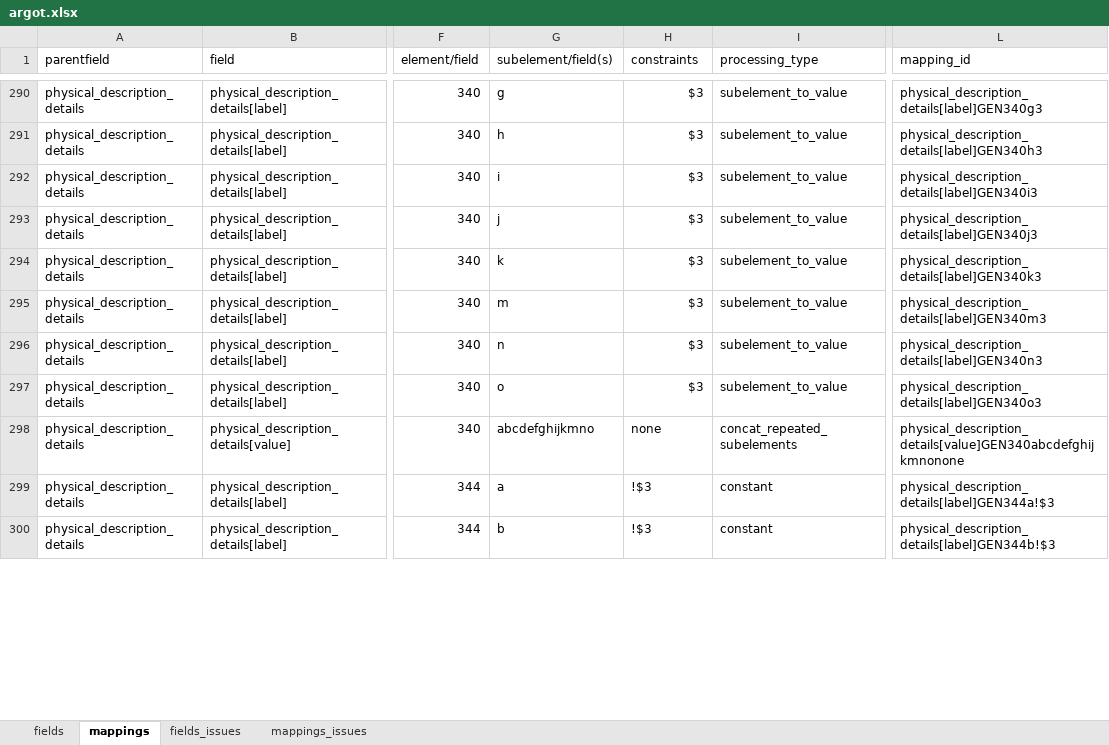
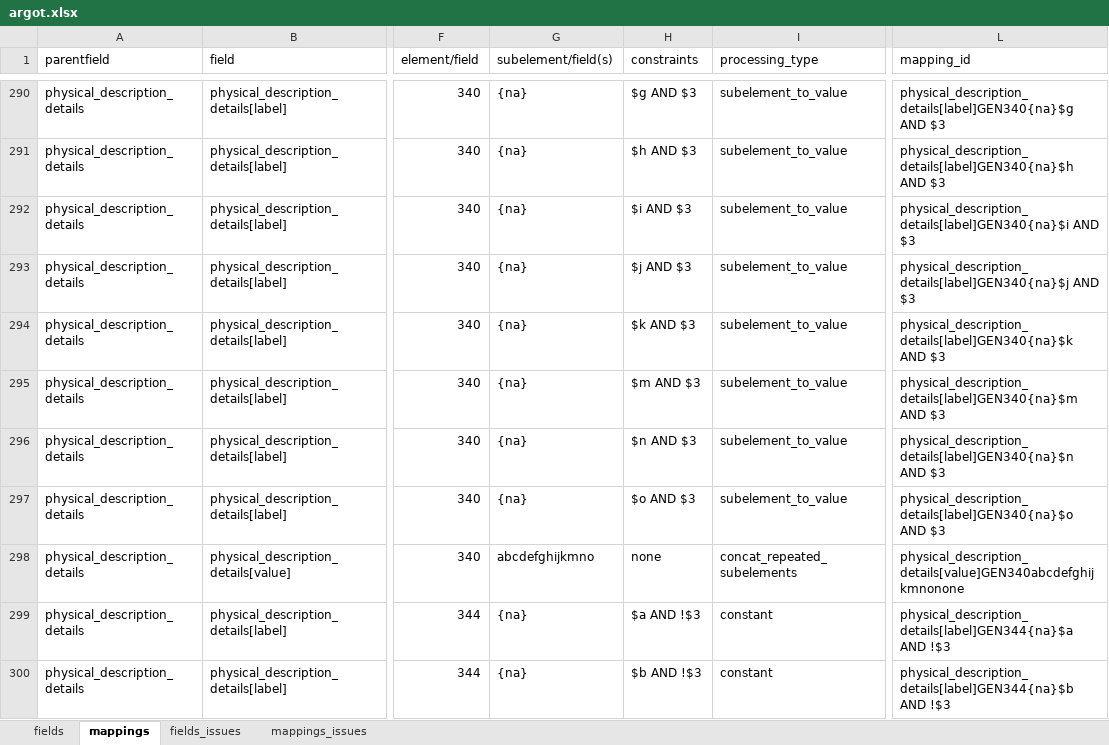
Before and after one commit to trln/data-documentation, an Excel workbook: argot/argot.xlsx, sheet mappings, drawn as a sheet; only a part is shown, gaps mark what is left out; values as stored, in another font and other column widths than the file's, no borders; conditional formats and table styles not drawn; the diff covers the shown part only; the diff names each change by its address in the sheet, - before the commit and + after, or states it on an @@ line.

```diff
--- a/argot/argot.xlsx (sheet mappings)
+++ b/argot/argot.xlsx (sheet mappings)
-G290 (subelement/field(s)): g
+G290 (subelement/field(s)): {na}
-H290 (constraints): $3
+H290 (constraints): $g AND $3
-L290 (mapping_id): physical_description_details[label]GEN340g3
+L290 (mapping_id): physical_description_details[label]GEN340{na}$g AND $3
-G291 (subelement/field(s)): h
+G291 (subelement/field(s)): {na}
-H291 (constraints): $3
+H291 (constraints): $h AND $3
-L291 (mapping_id): physical_description_details[label]GEN340h3
+L291 (mapping_id): physical_description_details[label]GEN340{na}$h AND $3
-G292 (subelement/field(s)): i
+G292 (subelement/field(s)): {na}
-H292 (constraints): $3
+H292 (constraints): $i AND $3
-L292 (mapping_id): physical_description_details[label]GEN340i3
+L292 (mapping_id): physical_description_details[label]GEN340{na}$i AND $3
-G293 (subelement/field(s)): j
+G293 (subelement/field(s)): {na}
-H293 (constraints): $3
+H293 (constraints): $j AND $3
-L293 (mapping_id): physical_description_details[label]GEN340j3
+L293 (mapping_id): physical_description_details[label]GEN340{na}$j AND $3
-G294 (subelement/field(s)): k
+G294 (subelement/field(s)): {na}
-H294 (constraints): $3
+H294 (constraints): $k AND $3
-L294 (mapping_id): physical_description_details[label]GEN340k3
+L294 (mapping_id): physical_description_details[label]GEN340{na}$k AND $3
-G295 (subelement/field(s)): m
+G295 (subelement/field(s)): {na}
-H295 (constraints): $3
+H295 (constraints): $m AND $3
-L295 (mapping_id): physical_description_details[label]GEN340m3
+L295 (mapping_id): physical_description_details[label]GEN340{na}$m AND $3
-G296 (subelement/field(s)): n
+G296 (subelement/field(s)): {na}
-H296 (constraints): $3
+H296 (constraints): $n AND $3
-L296 (mapping_id): physical_description_details[label]GEN340n3
+L296 (mapping_id): physical_description_details[label]GEN340{na}$n AND $3
-G297 (subelement/field(s)): o
+G297 (subelement/field(s)): {na}
-H297 (constraints): $3
+H297 (constraints): $o AND $3
-L297 (mapping_id): physical_description_details[label]GEN340o3
+L297 (mapping_id): physical_description_details[label]GEN340{na}$o AND $3
-G299 (subelement/field(s)): a
+G299 (subelement/field(s)): {na}
-H299 (constraints): !$3
+H299 (constraints): $a AND !$3
-L299 (mapping_id): physical_description_details[label]GEN344a!$3
+L299 (mapping_id): physical_description_details[label]GEN344{na}$a AND !$3
-G300 (subelement/field(s)): b
+G300 (subelement/field(s)): {na}
-H300 (constraints): !$3
+H300 (constraints): $b AND !$3
-L300 (mapping_id): physical_description_details[label]GEN344b!$3
+L300 (mapping_id): physical_description_details[label]GEN344{na}$b AND !$3
```
Also changed, not shown: 5 added rows and 102 edited cells elsewhere in this sheet, sheet fields, 3 other files.
